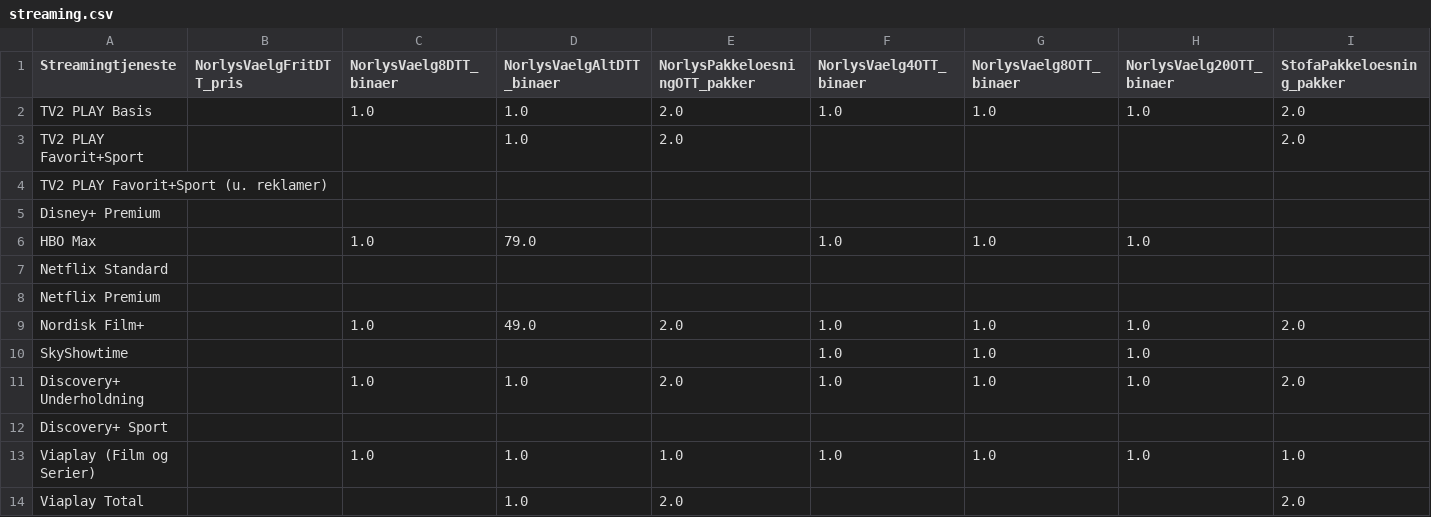
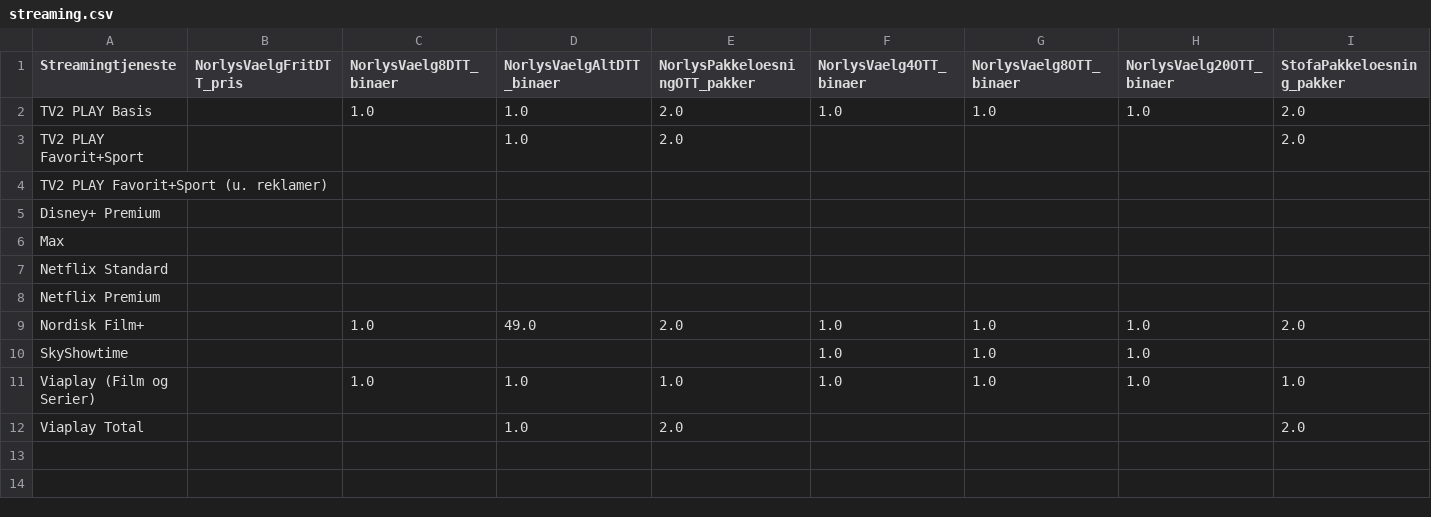
Before and after one commit to CWJNor/kanalcsv, a CSV file: streaming.csv, drawn as a sheet; only a part is shown; removed rows and columns are numbered as before the commit, all else as after; rows hold the shown columns only; the diff names each change by its address in the sheet, - before the commit and + after, or states it on an @@ line.

Commit message:
Update streaming.csv

```diff
--- a/streaming.csv
+++ b/streaming.csv
-row 6: HBO Max |  | 1.0 | 79.0 |  | 1.0 | 1.0 | 1.0
+row 6: Max
-row 11: Discovery+ Underholdning |  | 1.0 | 1.0 | 2.0 | 1.0 | 1.0 | 1.0 | 2.0
-row 12: Discovery+ Sport
```
